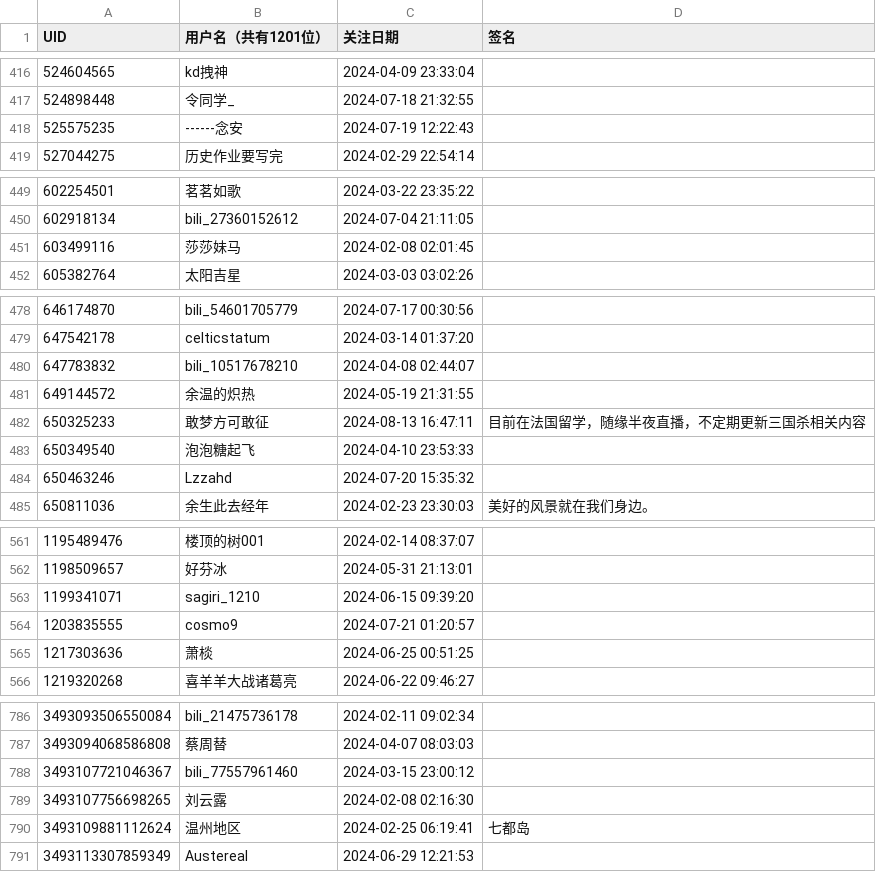
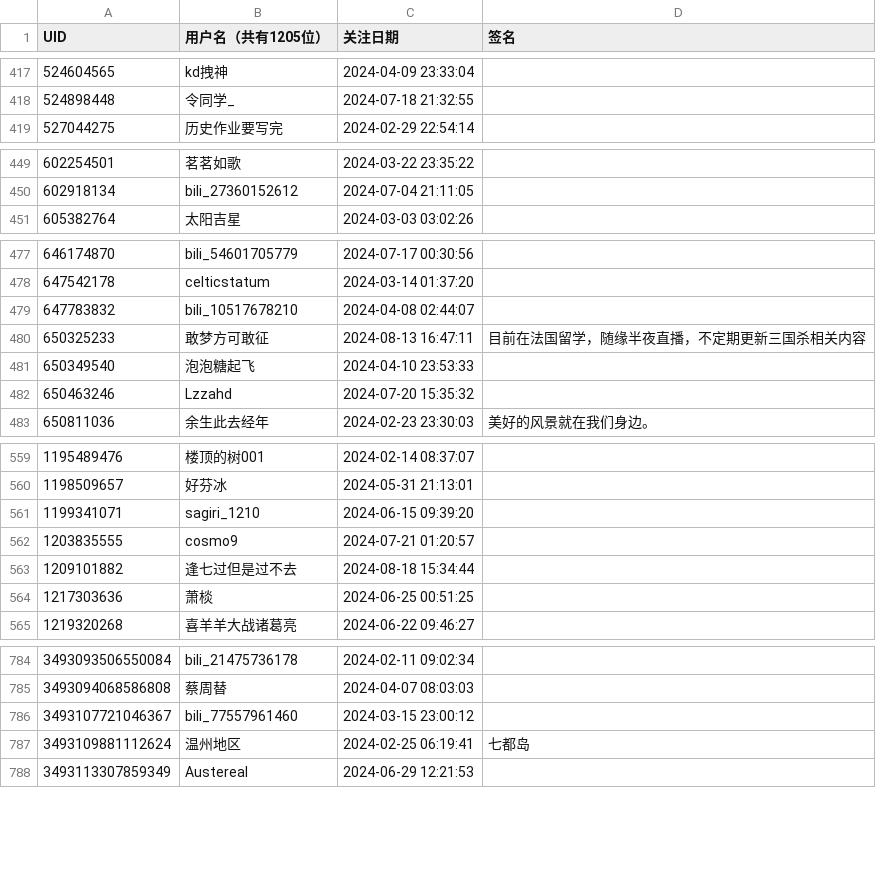
Before and after one commit to RiverChu0/bili_fans, a CSV file: fans.csv, drawn as a sheet; only a part is shown, gaps mark what is left out; the diff covers the shown part only.

```diff
--- a/fans.csv
+++ b/fans.csv
@@ -1 +1 @@
-UID,用户名（共有1201位）,关注日期,签名
+UID,用户名（共有1205位）,关注日期,签名
@@ -417,3 +418,2 @@ UID,用户名（共有1201位）,关注日期,签名
 524898448,令同学_,2024-07-18 21:32:55,
-525575235,------念安,2024-07-19 12:22:43,
 527044275,历史作业要写完,2024-02-29 22:54:14,
@@ -450,3 +450,2 @@ UID,用户名（共有1201位）,关注日期,签名
 602918134,bili_27360152612,2024-07-04 21:11:05,
-603499116,莎莎妹马,2024-02-08 02:01:45,
 605382764,太阳吉星,2024-03-03 03:02:26,
@@ -480,3 +479,2 @@ UID,用户名（共有1201位）,关注日期,签名
 647783832,bili_10517678210,2024-04-08 02:44:07,
-649144572,余温的炽热,2024-05-19 21:31:55,
 650325233,敢梦方可敢征,2024-08-13 16:47:11,目前在法国留学，随缘半夜直播，不定期更新三国杀相关内容
@@ -564,2 +562,3 @@ UID,用户名（共有1201位）,关注日期,签名
 1203835555,cosmo9,2024-07-21 01:20:57,
+1209101882,逢七过但是过不去,2024-08-18 15:34:44,
 1217303636,萧棪,2024-06-25 00:51:25,
@@ -788,3 +786,2 @@ UID,用户名（共有1201位）,关注日期,签名
 3493107721046367,bili_77557961460,2024-03-15 23:00:12,
-3493107756698265,刘云露,2024-02-08 02:16:30,
 3493109881112624,温州地区,2024-02-25 06:19:41,七都岛
```
Also changed, not shown: 5 added rows, 2 removed rows and 1 edited cell elsewhere in this file.
